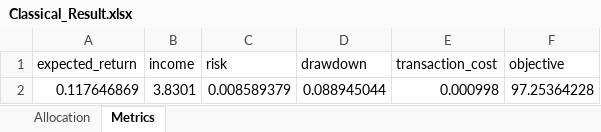
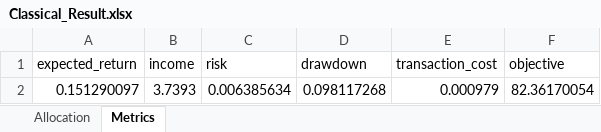
Before and after one commit to nagasnigdha-k/wiser-vanguard-multiasset-portfolio, an Excel workbook: data/Classical_Result.xlsx, sheet Metrics, drawn as a sheet; values as stored, in another font and other column widths than the file's, no borders; removed rows and columns are numbered as before the commit, all else as after; the diff names each change by its address in the sheet, - before the commit and + after, or states it on an @@ line.

```diff
--- a/data/Classical_Result.xlsx (sheet Metrics)
+++ b/data/Classical_Result.xlsx (sheet Metrics)
-row 2: 0.117646869 | 3.8301 | 0.008589379 | 0.088945044 | 0.000998 | 97.25364228
+row 2: 0.151290097 | 3.7393 | 0.006385634 | 0.098117268 | 0.000979 | 82.36170054
```
Also changed, not shown: sheet Allocation, data/Portfolio_Data.xlsx, data/Quantum_Result.xlsx, 3 other files.
